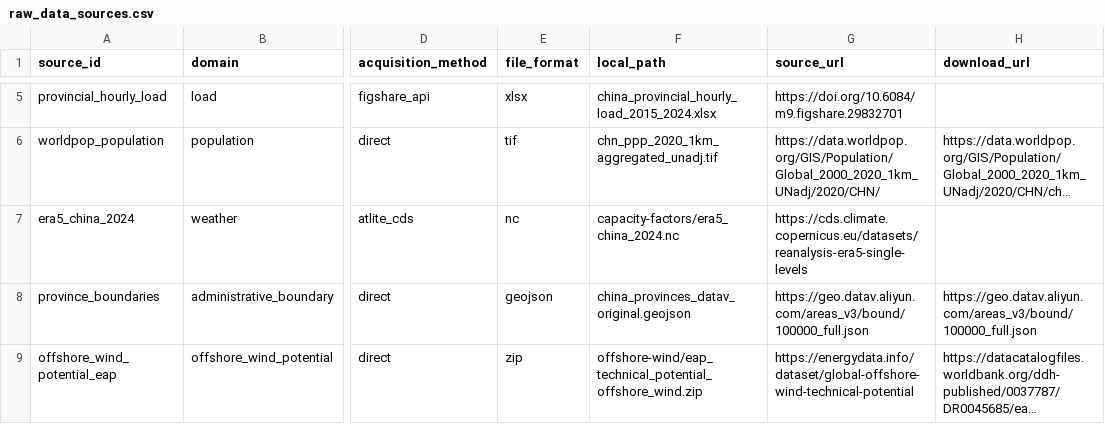
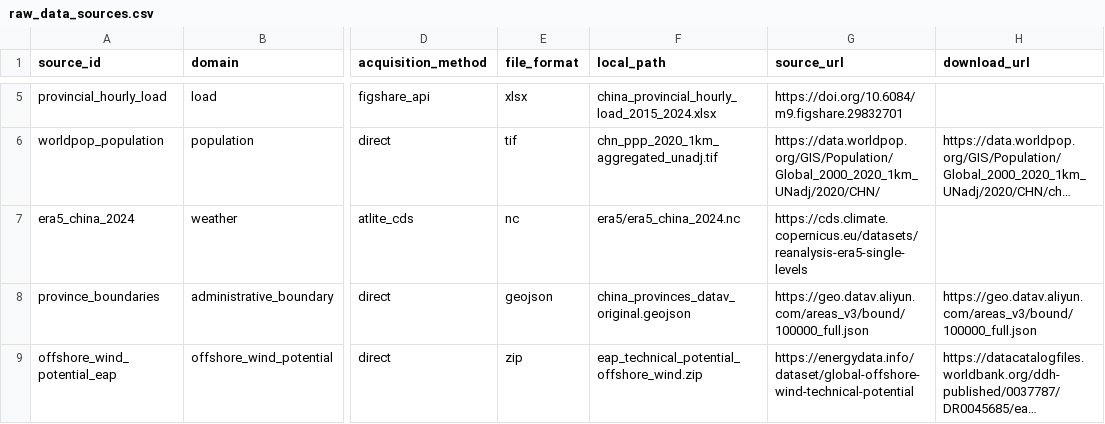
Before and after one commit to yibaoj/GridX, a CSV file: config/raw_data_sources.csv, drawn as a sheet; only a part is shown, gaps mark what is left out; long unchanged cells end in …; the diff covers the shown part only; the diff names each change by its address in the sheet, - before the commit and + after, or states it on an @@ line.

```diff
--- a/config/raw_data_sources.csv
+++ b/config/raw_data_sources.csv
-F7 (local_path): capacity-factors/era5_china_2024.nc
+F7 (local_path): era5/era5_china_2024.nc
-F9 (local_path): offshore-wind/eap_technical_potential_offshore_wind.zip
+F9 (local_path): eap_technical_potential_offshore_wind.zip
```
Also changed, not shown: 6 added rows and 8 edited cells elsewhere in this file, 29 other files.
